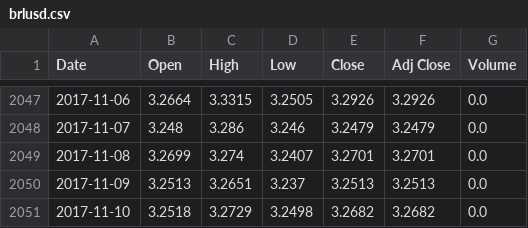
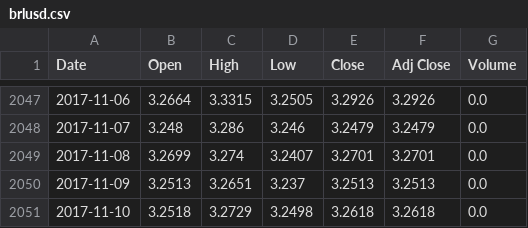
Before and after one commit to sudoFerraz/Kamaji-monitor, a CSV file: brlusd.csv, drawn as a sheet; only a part is shown, gaps mark what is left out.

```diff
--- a/brlusd.csv
+++ b/brlusd.csv
@@ -2050,2 +2050,2 @@ Date,Open,High,Low,Close,Adj Close,Volume
 2017-11-09,3.2513,3.2651,3.237,3.2513,3.2513,0.0
-2017-11-10,3.2518,3.2729,3.2498,3.2682,3.2682,0.0
+2017-11-10,3.2518,3.2729,3.2498,3.2618,3.2618,0.0
```
Also changed, not shown: brl_usd_indicators.csv, 7 other files.
